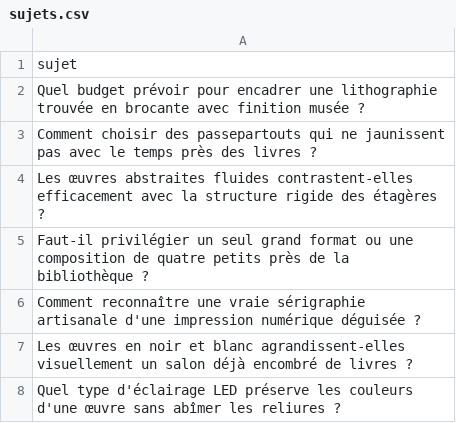
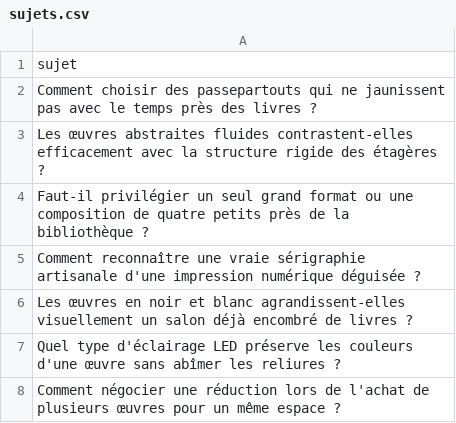
Before and after one commit to Metalosmose21/Biblioth-que-2, a CSV file: sujets.csv, drawn as a sheet; only a part is shown; the shorter side is filled out with more unchanged rows; the diff names each change by its address in the sheet, - before the commit and + after, or states it on an @@ line.

```diff
--- a/sujets.csv
+++ b/sujets.csv
-row 2: Quel budget prévoir pour encadrer une lithographie trouvée en brocante avec finition musée ?
```
Also changed, not shown: sujets_traites.csv.
